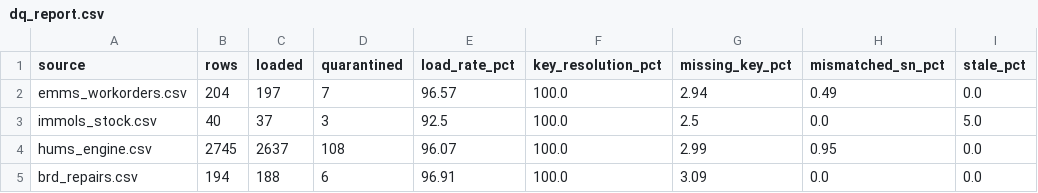
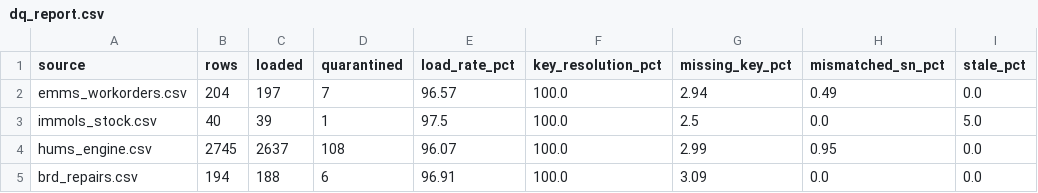
Before and after one commit to muthukkumaranb/shikra, a CSV file: results/dq_report.csv, drawn as a sheet.

Commit message:
feat(ingest): load stale stock with stale=1 flag and report in dq_report

```diff
--- a/results/dq_report.csv
+++ b/results/dq_report.csv
@@ -2,3 +2,3 @@ source,rows,loaded,quarantined,load_rate_pct,key_resolution_pct,missing_key_pct,
 emms_workorders.csv,204,197,7,96.57,100.0,2.94,0.49,0.0
-immols_stock.csv,40,37,3,92.5,100.0,2.5,0.0,5.0
+immols_stock.csv,40,39,1,97.5,100.0,2.5,0.0,5.0
 hums_engine.csv,2745,2637,108,96.07,100.0,2.99,0.95,0.0
```
Also changed, not shown: 4 other files.
